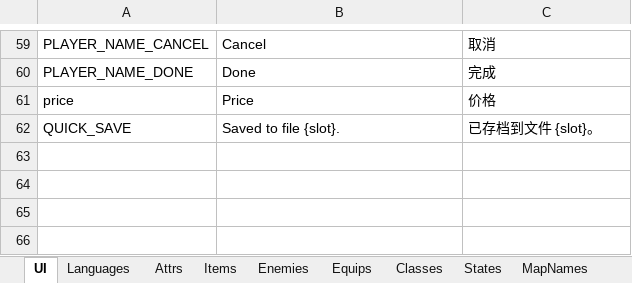
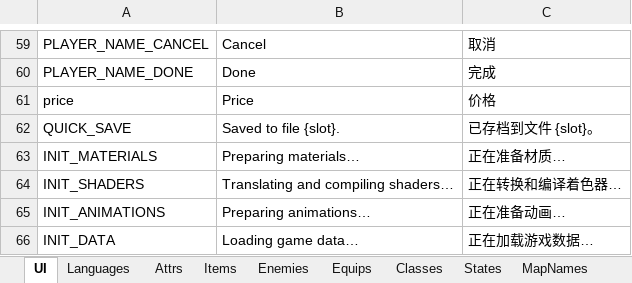
Before and after one commit to JasonLeon01/Ludork, an Excel workbook: Game/Data/Locale/Locale.xlsx, sheet UI, drawn as a sheet; only a part is shown, gaps mark what is left out; values as stored, in another font and other column widths than the file's, no borders; the diff names each change by its address in the sheet, - before the commit and + after, or states it on an @@ line.

Commit message:
Update our CI and Init Scene

```diff
--- a/Game/Data/Locale/Locale.xlsx (sheet UI)
+++ b/Game/Data/Locale/Locale.xlsx (sheet UI)
+row 63: INIT_MATERIALS | Preparing materials… | 正在准备材质…
+row 64: INIT_SHADERS | Translating and compiling shaders… | 正在转换和编译着色器…
+row 65: INIT_ANIMATIONS | Preparing animations… | 正在准备动画…
+row 66: INIT_DATA | Loading game data… | 正在加载游戏数据…
```
Also changed, not shown: 7 other files.
